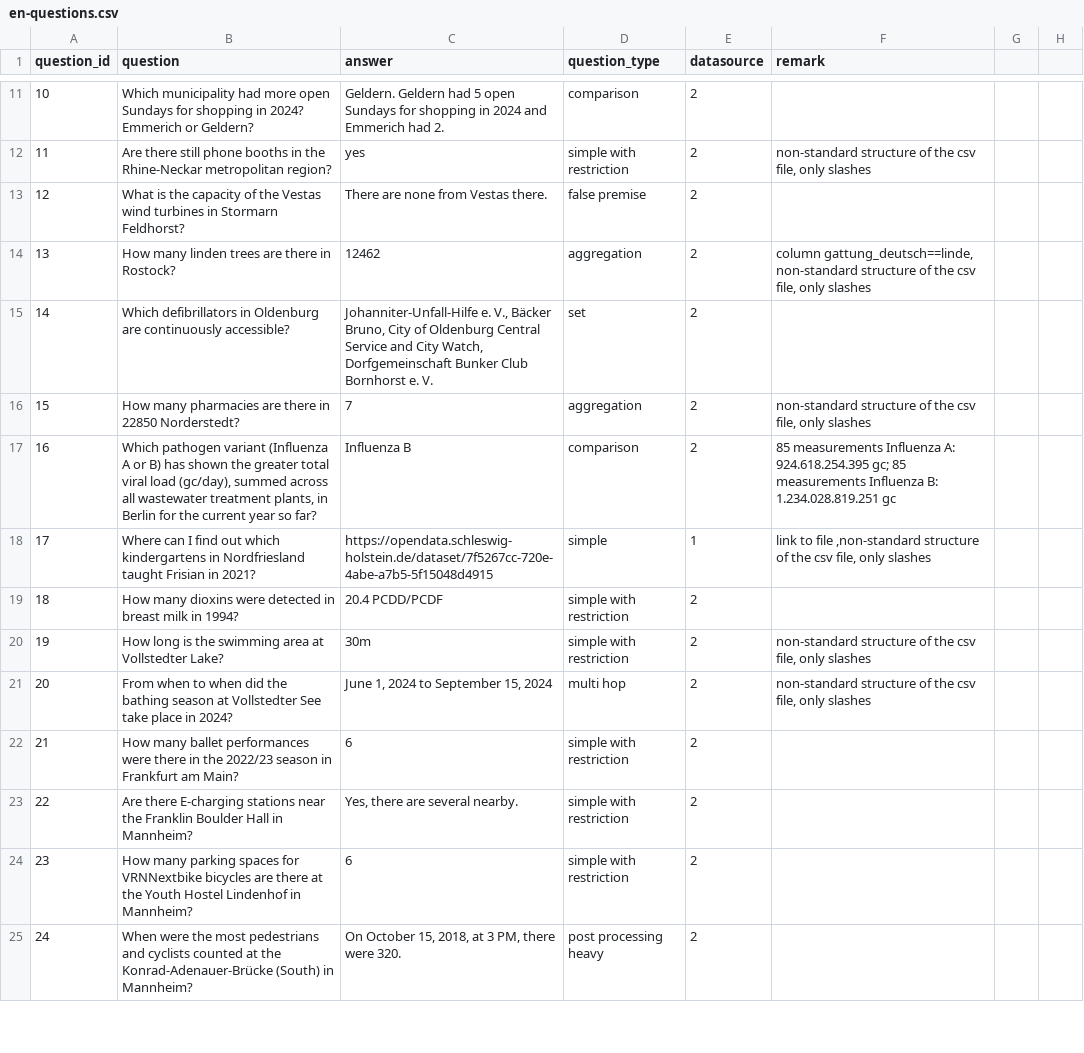
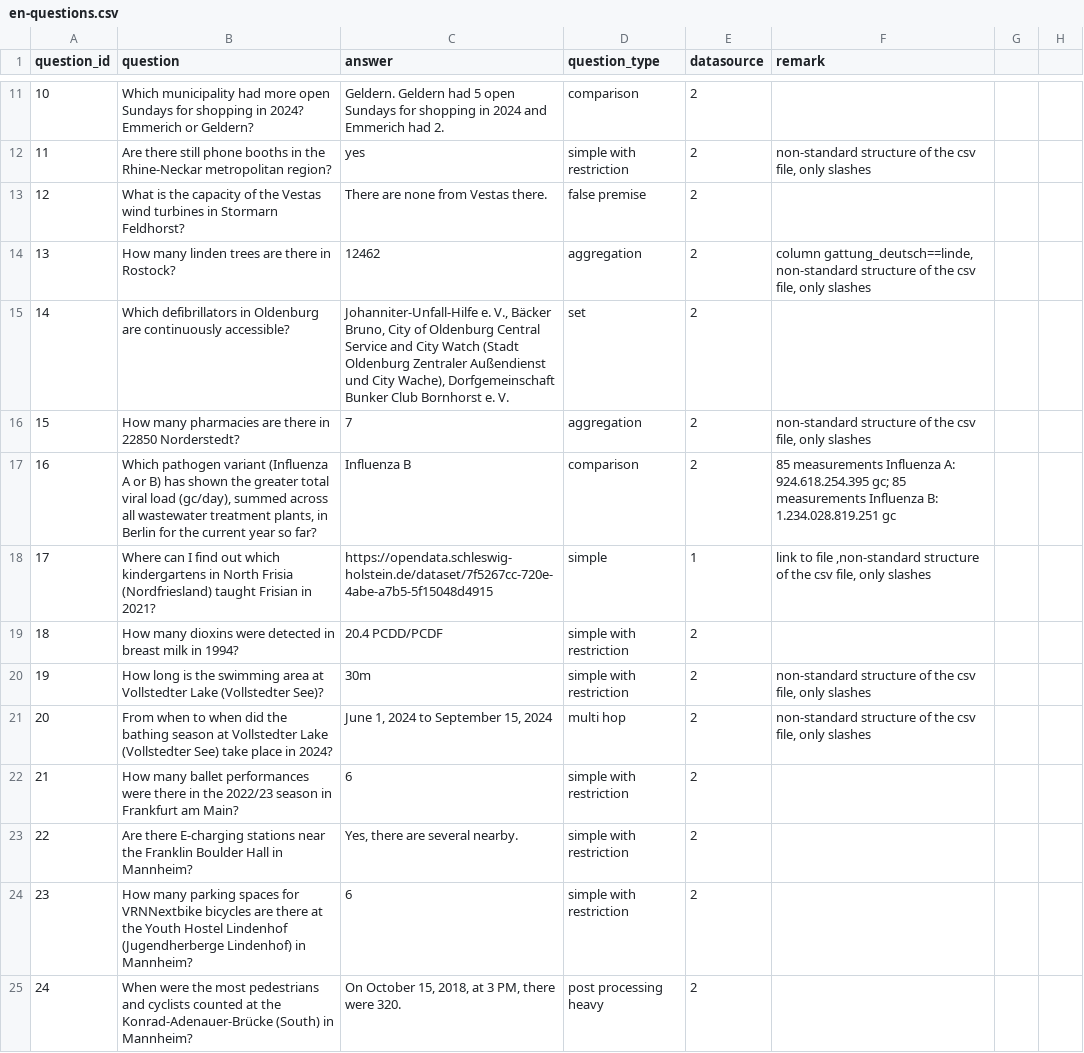
Before and after one commit to OpenData-IQ/ODQA, a CSV file: open-data-benchmark/en-questions.csv, drawn as a sheet; only a part is shown, gaps mark what is left out; the diff covers the shown part only; the diff names each change by its address in the sheet, - before the commit and + after, or states it on an @@ line.

Commit message:
en-questions.csv

```diff
--- a/open-data-benchmark/en-questions.csv
+++ b/open-data-benchmark/en-questions.csv
-C15 (answer): …and City Watch, Dorfgemeinschaft Bunker…
+C15 (answer): …and City Watch (Stadt Oldenburg Zentraler Außendienst und City Wache), Dorfgemeinschaft Bunker…
-B18 (question): …kindergartens in Nordfriesland taught Frisian…
+B18 (question): …kindergartens in North Frisia (Nordfriesland) taught Frisian…
-B20 (question): …at Vollstedter Lake?
+B20 (question): …at Vollstedter Lake (Vollstedter See)?
-B21 (question): …at Vollstedter See take place…
+B21 (question): …at Vollstedter Lake (Vollstedter See) take place…
-B24 (question): …Hostel Lindenhof in Mannheim?
+B24 (question): …Hostel Lindenhof (Jugendherberge Lindenhof) in Mannheim?
```
Also changed, not shown: 40 edited cells elsewhere in this file.
